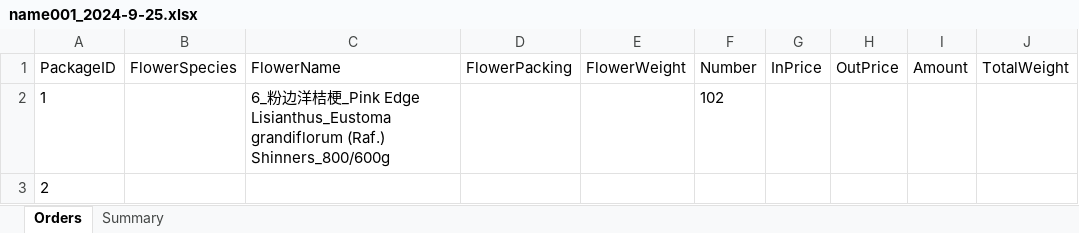
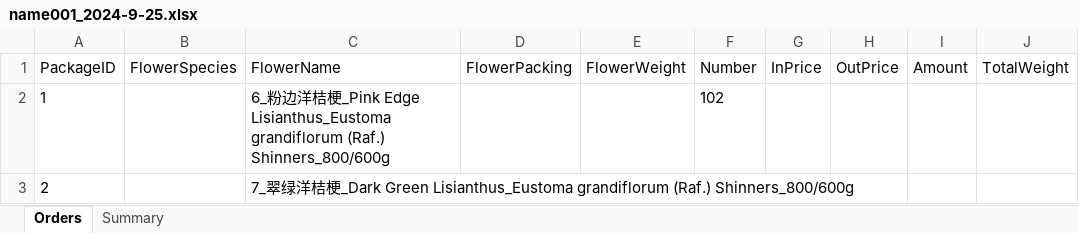
Before and after one commit to Y-small-space/FlowerShopWeb, an Excel workbook: DateBase/orders/name001_2024-9-25.xlsx, sheet Orders, drawn as a sheet; only a part is shown; values as stored, in another font and other column widths than the file's, no borders; the diff names each change by its address in the sheet, - before the commit and + after, or states it on an @@ line.

Commit message:
Update DateBase/orders/name001_2024-9-25.xlsx

```diff
--- a/DateBase/orders/name001_2024-9-25.xlsx (sheet Orders)
+++ b/DateBase/orders/name001_2024-9-25.xlsx (sheet Orders)
-C3 (FlowerName): (empty)
+C3 (FlowerName): 7_翠绿洋桔梗_Dark Green Lisianthus_Eustoma grandiflorum (Raf.) Shinners_800/600g
```
